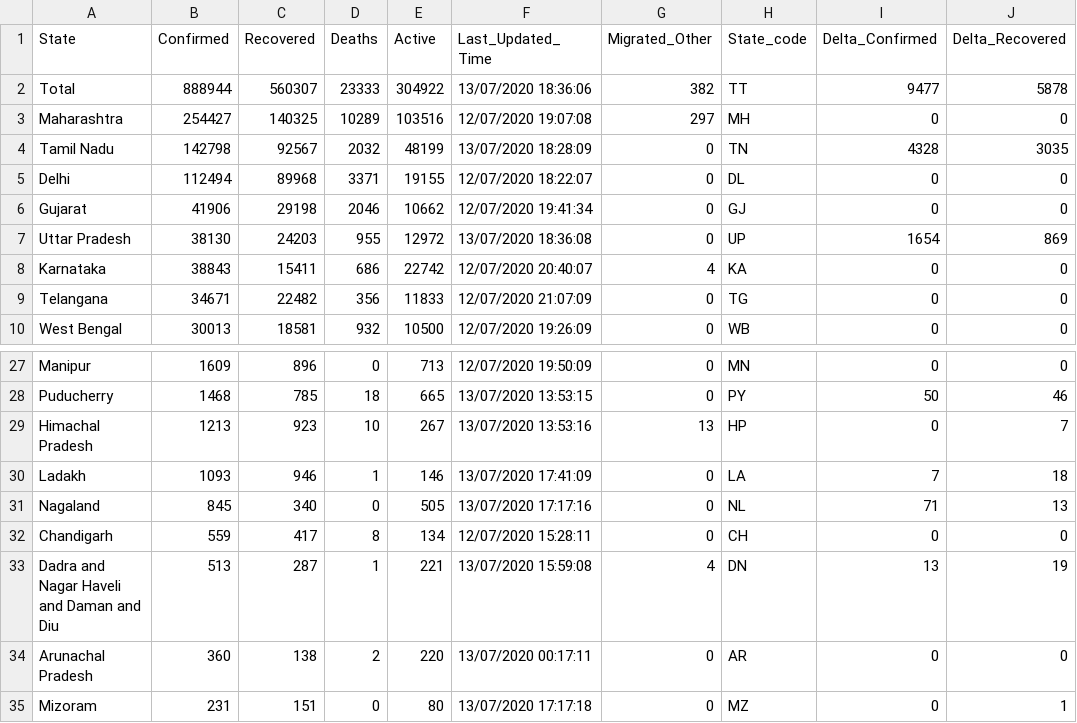
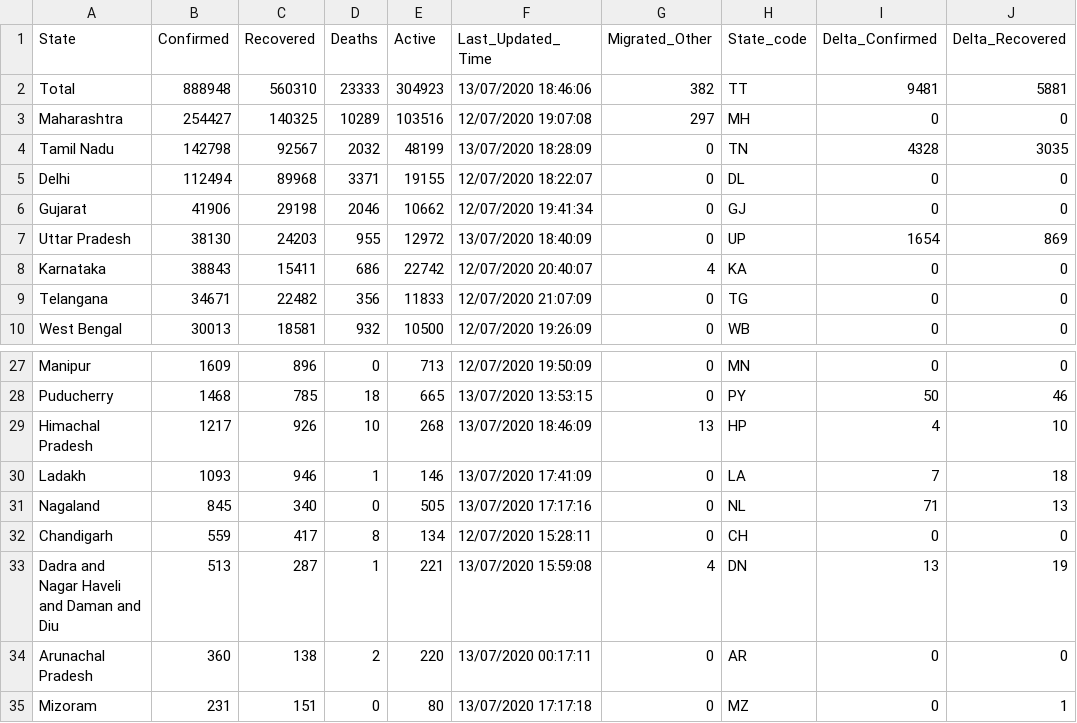
Before and after one commit to maaz619/api, a CSV file: csv/latest/state_wise.csv, drawn as a sheet; only a part is shown, gaps mark what is left out; the diff names each change by its address in the sheet, - before the commit and + after, or states it on an @@ line.

```diff
--- a/csv/latest/state_wise.csv
+++ b/csv/latest/state_wise.csv
-B2 (Confirmed): 888944
+B2 (Confirmed): 888948
-C2 (Recovered): 560307
+C2 (Recovered): 560310
-E2 (Active): 304922
+E2 (Active): 304923
-F2 (Last_Updated_Time): 13/07/2020 18:36:06
+F2 (Last_Updated_Time): 13/07/2020 18:46:06
-I2 (Delta_Confirmed): 9477
+I2 (Delta_Confirmed): 9481
-J2 (Delta_Recovered): 5878
+J2 (Delta_Recovered): 5881
-F7 (Last_Updated_Time): 13/07/2020 18:36:08
+F7 (Last_Updated_Time): 13/07/2020 18:40:09
-B29 (Confirmed): 1213
+B29 (Confirmed): 1217
-C29 (Recovered): 923
+C29 (Recovered): 926
-E29 (Active): 267
+E29 (Active): 268
-F29 (Last_Updated_Time): 13/07/2020 13:53:16
+F29 (Last_Updated_Time): 13/07/2020 18:46:09
-I29 (Delta_Confirmed): 0
+I29 (Delta_Confirmed): 4
-J29 (Delta_Recovered): 7
+J29 (Delta_Recovered): 10
```
Also changed, not shown: csv/latest/district_wise.csv, csv/latest/states.csv, 42 other files.
